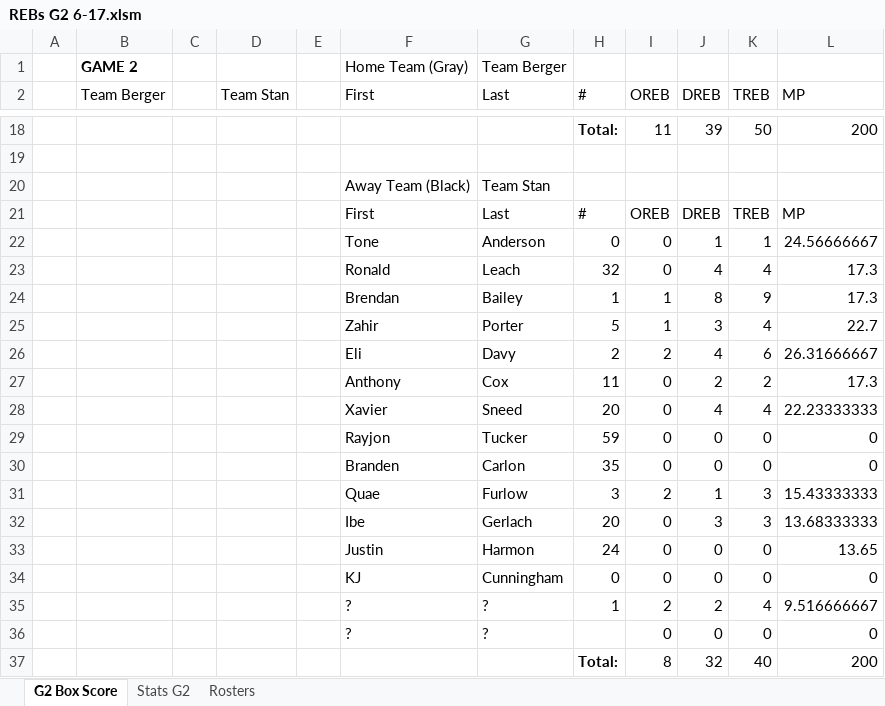
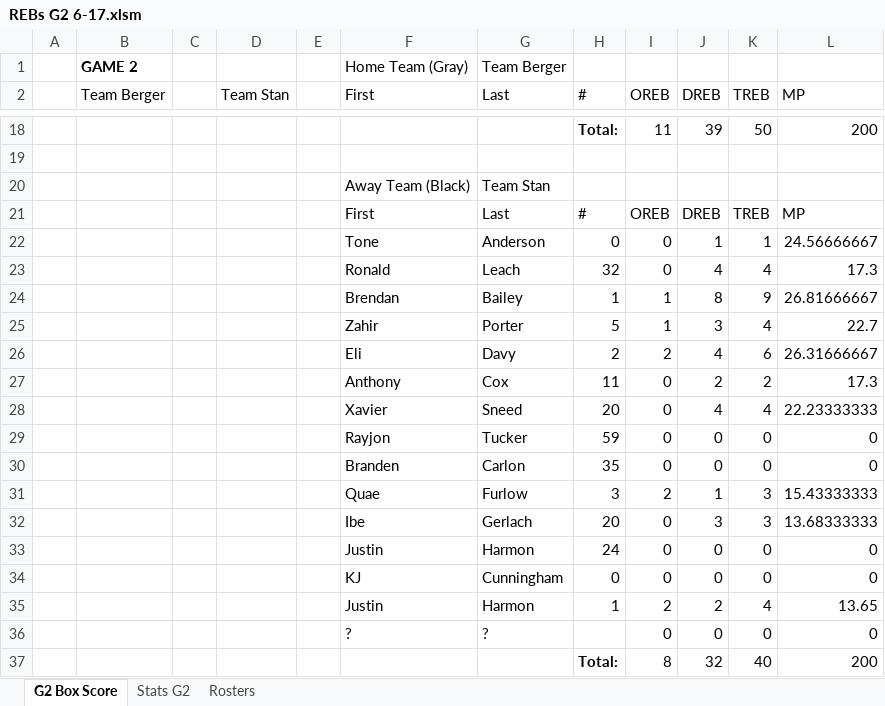
Before and after one commit to chardensoft/sportsdada, an Excel workbook: Powder/Week1/REBs G2 6-17.xlsm, sheet G2 Box Score, drawn as a sheet; only a part is shown, gaps mark what is left out; values as stored, in another font and other column widths than the file's, no borders; conditional formats not drawn; the diff names each change by its address in the sheet, - before the commit and + after, or states it on an @@ line.

```diff
--- a/Powder/Week1/REBs G2 6-17.xlsm (sheet G2 Box Score)
+++ b/Powder/Week1/REBs G2 6-17.xlsm (sheet G2 Box Score)
-L24 (MP): 17.3
+L24 (MP): 26.81666667
-L33 (MP): 13.65
+L33 (MP): 0
-F35 (First): ?
+F35 (First): Justin
-G35 (Last): ?
+G35 (Last): Harmon
-L35 (MP): 9.516666667
+L35 (MP): 13.65
```
Also changed, not shown: sheet Stats G2, Powder/Week1/ASTs, STLs, PFs G1 6-17.xlsm, Powder/Week1/FGs G1 6-17.xlsm, 13 other files.
